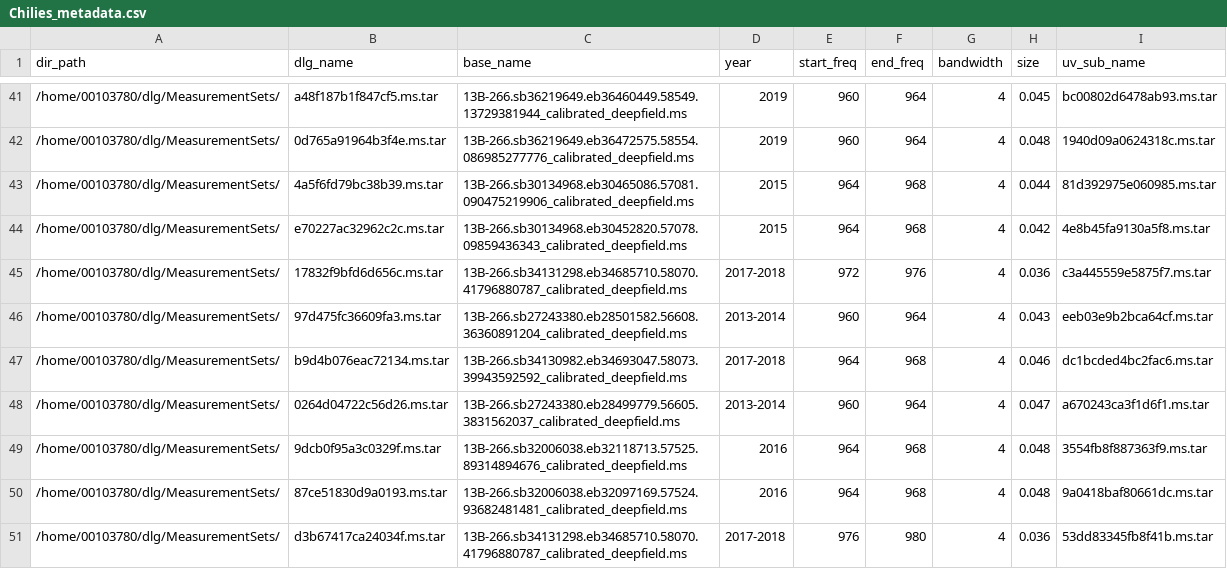
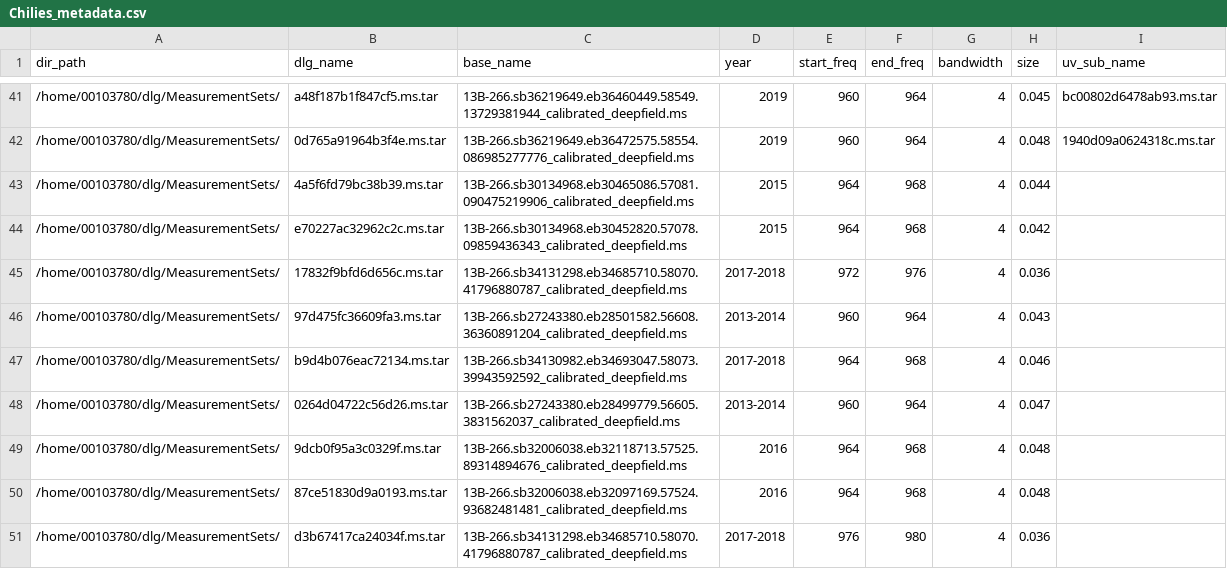
Before and after one commit to ICRAR/chiles-daliuge, a CSV file: db/Chilies_metadata.csv, drawn as a sheet; only a part is shown, gaps mark what is left out; the diff covers the shown part only.

```diff
--- a/db/Chilies_metadata.csv
+++ b/db/Chilies_metadata.csv
@@ -42,10 +42,10 @@ dir_path,dlg_name,base_name,year,start_freq,end_freq,bandwidth,size,uv_sub_name
 /home/00103780/dlg/MeasurementSets/,0d765a91964b3f4e.ms.tar,13B-266.sb36219649.eb36472575.58554.086985277776_calibrated_deepfield.ms,2019,960,964,4,0.048,1940d09a0624318c.ms.tar
-/home/00103780/dlg/MeasurementSets/,4a5f6fd79bc38b39.ms.tar,13B-266.sb30134968.eb30465086.57081.090475219906_calibrated_deepfield.ms,2015,964,968,4,0.044,81d392975e060985.ms.tar
-/home/00103780/dlg/MeasurementSets/,e70227ac32962c2c.ms.tar,13B-266.sb30134968.eb30452820.57078.09859436343_calibrated_deepfield.ms,2015,964,968,4,0.042,4e8b45fa9130a5f8.ms.tar
-/home/00103780/dlg/MeasurementSets/,17832f9bfd6d656c.ms.tar,13B-266.sb34131298.eb34685710.58070.41796880787_calibrated_deepfield.ms,2017-2018,972,976,4,0.036,c3a445559e5875f7.ms.tar
-/home/00103780/dlg/MeasurementSets/,97d475fc36609fa3.ms.tar,13B-266.sb27243380.eb28501582.56608.36360891204_calibrated_deepfield.ms,2013-2014,960,964,4,0.043,eeb03e9b2bca64cf.ms.tar
-/home/00103780/dlg/MeasurementSets/,b9d4b076eac72134.ms.tar,13B-266.sb34130982.eb34693047.58073.39943592592_calibrated_deepfield.ms,2017-2018,964,968,4,0.046,dc1bcded4bc2fac6.ms.tar
-/home/00103780/dlg/MeasurementSets/,0264d04722c56d26.ms.tar,13B-266.sb27243380.eb28499779.56605.3831562037_calibrated_deepfield.ms,2013-2014,960,964,4,0.047,a670243ca3f1d6f1.ms.tar
-/home/00103780/dlg/MeasurementSets/,9dcb0f95a3c0329f.ms.tar,13B-266.sb32006038.eb32118713.57525.89314894676_calibrated_deepfield.ms,2016,964,968,4,0.048,3554fb8f887363f9.ms.tar
-/home/00103780/dlg/MeasurementSets/,87ce51830d9a0193.ms.tar,13B-266.sb32006038.eb32097169.57524.93682481481_calibrated_deepfield.ms,2016,964,968,4,0.048,9a0418baf80661dc.ms.tar
-/home/00103780/dlg/MeasurementSets/,d3b67417ca24034f.ms.tar,13B-266.sb34131298.eb34685710.58070.41796880787_calibrated_deepfield.ms,2017-2018,976,980,4,0.036,53dd83345fb8f41b.ms.tar
+/home/00103780/dlg/MeasurementSets/,4a5f6fd79bc38b39.ms.tar,13B-266.sb30134968.eb30465086.57081.090475219906_calibrated_deepfield.ms,2015,964,968,4,0.044,
+/home/00103780/dlg/MeasurementSets/,e70227ac32962c2c.ms.tar,13B-266.sb30134968.eb30452820.57078.09859436343_calibrated_deepfield.ms,2015,964,968,4,0.042,
+/home/00103780/dlg/MeasurementSets/,17832f9bfd6d656c.ms.tar,13B-266.sb34131298.eb34685710.58070.41796880787_calibrated_deepfield.ms,2017-2018,972,976,4,0.036,
+/home/00103780/dlg/MeasurementSets/,97d475fc36609fa3.ms.tar,13B-266.sb27243380.eb28501582.56608.36360891204_calibrated_deepfield.ms,2013-2014,960,964,4,0.043,
+/home/00103780/dlg/MeasurementSets/,b9d4b076eac72134.ms.tar,13B-266.sb34130982.eb34693047.58073.39943592592_calibrated_deepfield.ms,2017-2018,964,968,4,0.046,
+/home/00103780/dlg/MeasurementSets/,0264d04722c56d26.ms.tar,13B-266.sb27243380.eb28499779.56605.3831562037_calibrated_deepfield.ms,2013-2014,960,964,4,0.047,
+/home/00103780/dlg/MeasurementSets/,9dcb0f95a3c0329f.ms.tar,13B-266.sb32006038.eb32118713.57525.89314894676_calibrated_deepfield.ms,2016,964,968,4,0.048,
+/home/00103780/dlg/MeasurementSets/,87ce51830d9a0193.ms.tar,13B-266.sb32006038.eb32097169.57524.93682481481_calibrated_deepfield.ms,2016,964,968,4,0.048,
+/home/00103780/dlg/MeasurementSets/,d3b67417ca24034f.ms.tar,13B-266.sb34131298.eb34685710.58070.41796880787_calibrated_deepfield.ms,2017-2018,976,980,4,0.036,
```
Also changed, not shown: 14 edited cells elsewhere in this file, 4 other files.
